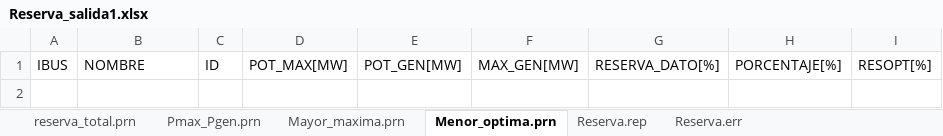
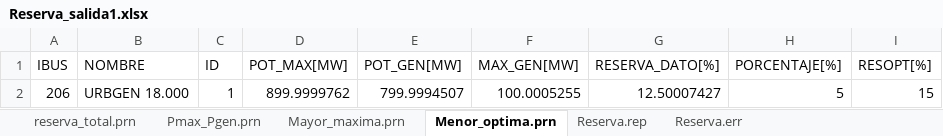
Before and after one commit to Juancito2085/PF-Ingenier-a-El-ctrica, an Excel workbook: Reserva_salida1.xlsx, sheet Menor_optima.prn, drawn as a sheet; values as stored, in another font and other column widths than the file's, no borders; the diff names each change by its address in the sheet, - before the commit and + after, or states it on an @@ line.

```diff
--- a/Reserva_salida1.xlsx (sheet Menor_optima.prn)
+++ b/Reserva_salida1.xlsx (sheet Menor_optima.prn)
+row 2: 206 | URBGEN 18.000 | 1 | 899.9999762 | 799.9994507 | 100.0005255 | 12.50007427 | 5 | 15
```
Also changed, not shown: sheet Pmax_Pgen.prn, sheet Mayor_maxima.prn, Reserva_entrada.xlsx, 2 other files.
